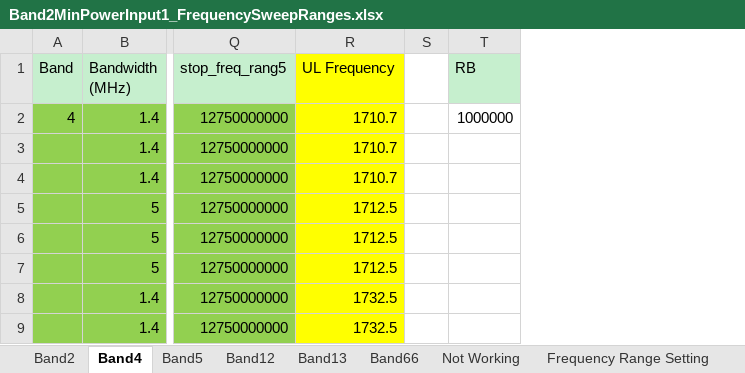
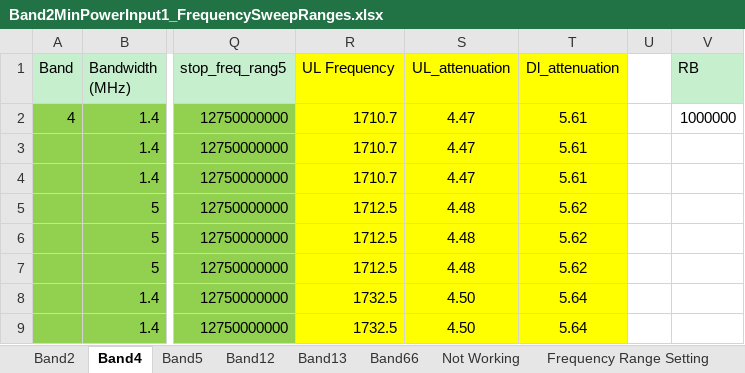
Before and after one commit to santhoshreddyfb/DVT-Wireless-HCL, an Excel workbook: Band2MinPowerInput1_FrequencySweepRanges.xlsx, sheet Band4, drawn as a sheet; only a part is shown, gaps mark what is left out; values as stored, in another font and other column widths than the file's, no borders; the diff names each change by its address in the sheet, - before the commit and + after, or states it on an @@ line.

Commit message:
modified:   Band2MaxPowerInput1_FrequencySweepRanges.xlsx 	modified:   Band2MinPowerInput1_FrequencySweepRanges.xlsx 	modified:   FSW_test_5ranges.py

```diff
--- a/Band2MinPowerInput1_FrequencySweepRanges.xlsx (sheet Band4)
+++ b/Band2MinPowerInput1_FrequencySweepRanges.xlsx (sheet Band4)
+column S (UL_attenuation), rows 2-9: 4.47 | 4.47 | 4.47 | 4.48 | 4.48 | 4.48 | 4.50 | 4.50
+column T (Dl_attenuation), rows 2-9: 5.61 | 5.61 | 5.61 | 5.62 | 5.62 | 5.62 | 5.64 | 5.64
```
Also changed, not shown: sheet Band2, sheet Band13, sheet Band66, sheet Band12, sheet Band5, formulas that keep their value, Band2MaxPowerInput1_FrequencySweepRanges.xlsx, Minpowerinputfile.xlsx, 1 other file.
